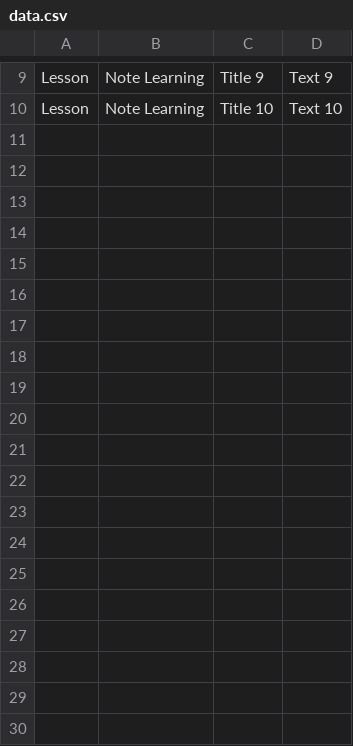
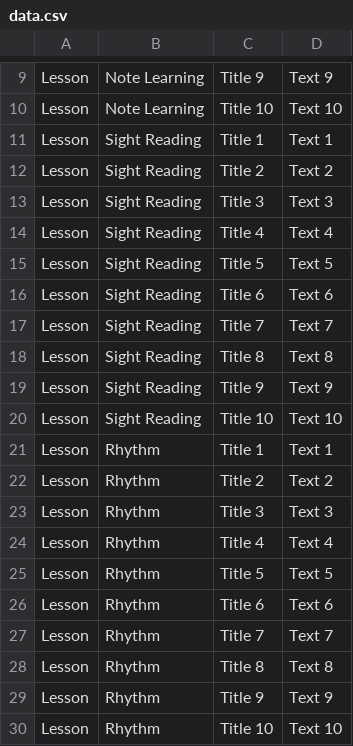
Before and after one commit to ZachKrol/MusGator, a CSV file: data.csv, drawn as a sheet; only a part is shown, gaps mark what is left out; the diff covers the shown part only.

Commit message:
Add pages for other lessons (sight, rhythm, ear)

```diff
--- a/data.csv
+++ b/data.csv
@@ -10 +10,21 @@ Lesson,Note Learning,Title 9,Text 9
 Lesson,Note Learning,Title 10,Text 10
+Lesson,Sight Reading,Title 1,Text 1
+Lesson,Sight Reading,Title 2,Text 2
+Lesson,Sight Reading,Title 3,Text 3
+Lesson,Sight Reading,Title 4,Text 4
+Lesson,Sight Reading,Title 5,Text 5
+Lesson,Sight Reading,Title 6,Text 6
+Lesson,Sight Reading,Title 7,Text 7
+Lesson,Sight Reading,Title 8,Text 8
+Lesson,Sight Reading,Title 9,Text 9
+Lesson,Sight Reading,Title 10,Text 10
+Lesson,Rhythm,Title 1,Text 1
+Lesson,Rhythm,Title 2,Text 2
+Lesson,Rhythm,Title 3,Text 3
+Lesson,Rhythm,Title 4,Text 4
+Lesson,Rhythm,Title 5,Text 5
+Lesson,Rhythm,Title 6,Text 6
+Lesson,Rhythm,Title 7,Text 7
+Lesson,Rhythm,Title 8,Text 8
+Lesson,Rhythm,Title 9,Text 9
+Lesson,Rhythm,Title 10,Text 10
```
Also changed, not shown: 10 added rows elsewhere in this file, 1 other file.
